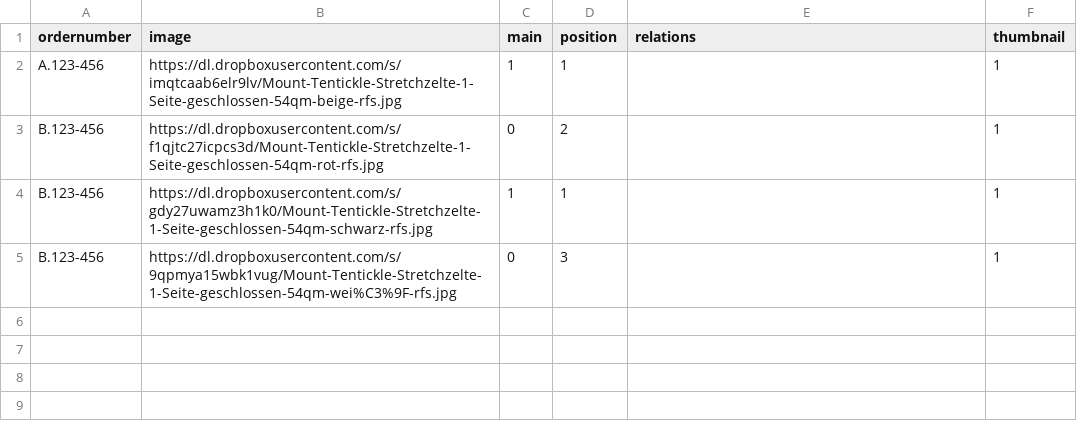
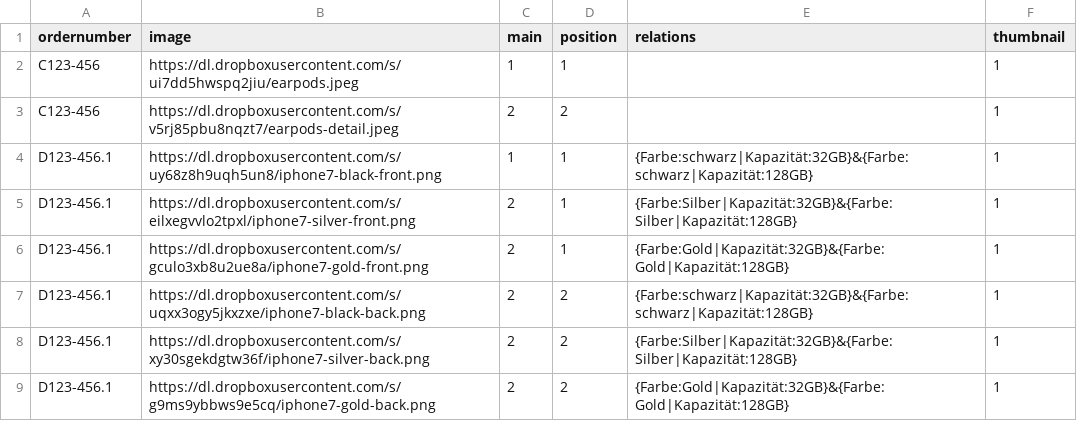
Before and after one commit to mount/SW-Import-Export-Profile, a CSV file: mnt-image-import/mnt-image-import-example.csv, drawn as a sheet.

Commit message:
update image-example for products

```diff
--- a/mnt-image-import/mnt-image-import-example.csv
+++ b/mnt-image-import/mnt-image-import-example.csv
@@ -1,5 +1,9 @@
 "ordernumber";"image";"main";"position";"relations";"thumbnail"
-"A.123-456";"https://dl.dropboxusercontent.com/s/imqtcaab6elr9lv/Mount-Tentickle-Stretchzelte-1-Seite-geschlossen-54qm-beige-rfs.jpg";"1";"1";"";"1"
-"B.123-456";"https://dl.dropboxusercontent.com/s/f1qjtc27icpcs3d/Mount-Tentickle-Stretchzelte-1-Seite-geschlossen-54qm-rot-rfs.jpg";"0";"2";"";"1"
-"B.123-456";"https://dl.dropboxusercontent.com/s/gdy27uwamz3h1k0/Mount-Tentickle-Stretchzelte-1-Seite-geschlossen-54qm-schwarz-rfs.jpg";"1";"1";"";"1"
-"B.123-456";"https://dl.dropboxusercontent.com/s/9qpmya15wbk1vug/Mount-Tentickle-Stretchzelte-1-Seite-geschlossen-54qm-wei%C3%9F-rfs.jpg";"0";"3";"";"1"
+"C123-456";"https://dl.dropboxusercontent.com/s/ui7dd5hwspq2jiu/earpods.jpeg";"1";"1";"";"1"
+"C123-456";"https://dl.dropboxusercontent.com/s/v5rj85pbu8nqzt7/earpods-detail.jpeg";"2";"2";"";"1"
+"D123-456.1";"https://dl.dropboxusercontent.com/s/uy68z8h9uqh5un8/iphone7-black-front.png";"1";"1";"{Farbe:schwarz|Kapazität:32GB}&{Farbe:schwarz|Kapazität:128GB}";"1"
+"D123-456.1";"https://dl.dropboxusercontent.com/s/eilxegvvlo2tpxl/iphone7-silver-front.png";"2";"1";"{Farbe:Silber|Kapazität:32GB}&{Farbe:Silber|Kapazität:128GB}";"1"
+"D123-456.1";"https://dl.dropboxusercontent.com/s/gculo3xb8u2ue8a/iphone7-gold-front.png";"2";"1";"{Farbe:Gold|Kapazität:32GB}&{Farbe:Gold|Kapazität:128GB}";"1"
+"D123-456.1";"https://dl.dropboxusercontent.com/s/uqxx3ogy5jkxzxe/iphone7-black-back.png";"2";"2";"{Farbe:schwarz|Kapazität:32GB}&{Farbe:schwarz|Kapazität:128GB}";"1"
+"D123-456.1";"https://dl.dropboxusercontent.com/s/xy30sgekdgtw36f/iphone7-silver-back.png";"2";"2";"{Farbe:Silber|Kapazität:32GB}&{Farbe:Silber|Kapazität:128GB}";"1"
+"D123-456.1";"https://dl.dropboxusercontent.com/s/g9ms9ybbws9e5cq/iphone7-gold-back.png";"2";"2";"{Farbe:Gold|Kapazität:32GB}&{Farbe:Gold|Kapazität:128GB}";"1"
```
